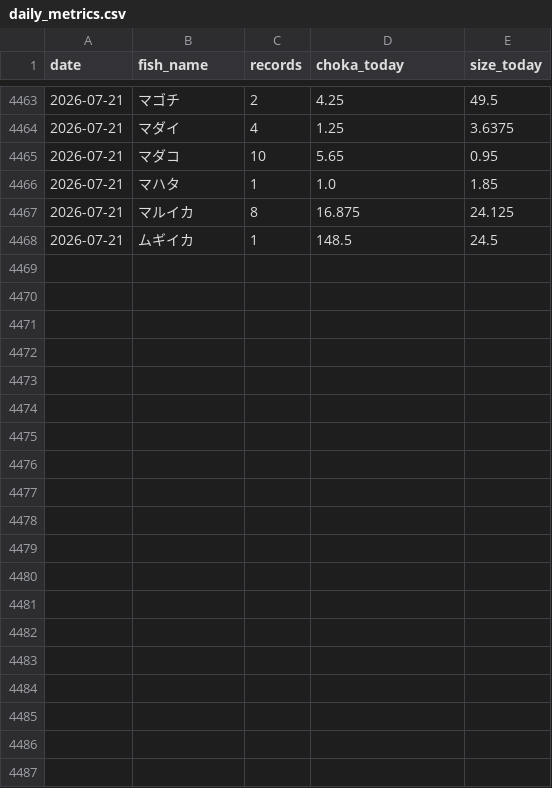
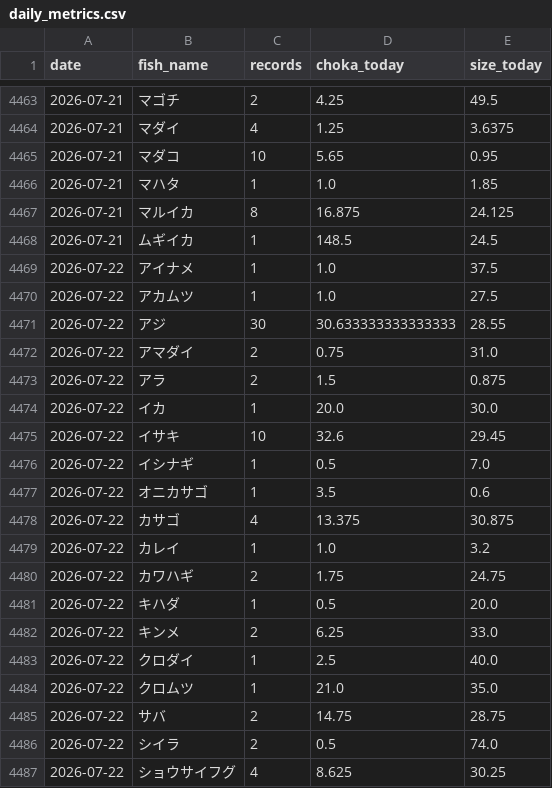
Before and after one commit to haradatakahiro/funaduri-tatiuo-auto, a CSV file: history/daily_metrics.csv, drawn as a sheet; only a part is shown, gaps mark what is left out; the diff covers the shown part only; the diff names each change by its address in the sheet, - before the commit and + after, or states it on an @@ line.

```diff
--- a/history/daily_metrics.csv
+++ b/history/daily_metrics.csv
+row 4469: 2026-07-22 | アイナメ | 1 | 1.0 | 37.5
+row 4470: 2026-07-22 | アカムツ | 1 | 1.0 | 27.5
+row 4471: 2026-07-22 | アジ | 30 | 30.633333333333333 | 28.55
+row 4472: 2026-07-22 | アマダイ | 2 | 0.75 | 31.0
+row 4473: 2026-07-22 | アラ | 2 | 1.5 | 0.875
+row 4474: 2026-07-22 | イカ | 1 | 20.0 | 30.0
+row 4475: 2026-07-22 | イサキ | 10 | 32.6 | 29.45
+row 4476: 2026-07-22 | イシナギ | 1 | 0.5 | 7.0
+row 4477: 2026-07-22 | オニカサゴ | 1 | 3.5 | 0.6
+row 4478: 2026-07-22 | カサゴ | 4 | 13.375 | 30.875
+row 4479: 2026-07-22 | カレイ | 1 | 1.0 | 3.2
+row 4480: 2026-07-22 | カワハギ | 2 | 1.75 | 24.75
+row 4481: 2026-07-22 | キハダ | 1 | 0.5 | 20.0
+row 4482: 2026-07-22 | キンメ | 2 | 6.25 | 33.0
+row 4483: 2026-07-22 | クロダイ | 1 | 2.5 | 40.0
+row 4484: 2026-07-22 | クロムツ | 1 | 21.0 | 35.0
+row 4485: 2026-07-22 | サバ | 2 | 14.75 | 28.75
+row 4486: 2026-07-22 | シイラ | 2 | 0.5 | 74.0
+row 4487: 2026-07-22 | ショウサイフグ | 4 | 8.625 | 30.25
```
Also changed, not shown: 13 added rows and 3 edited cells elsewhere in this file, 1 other file.
